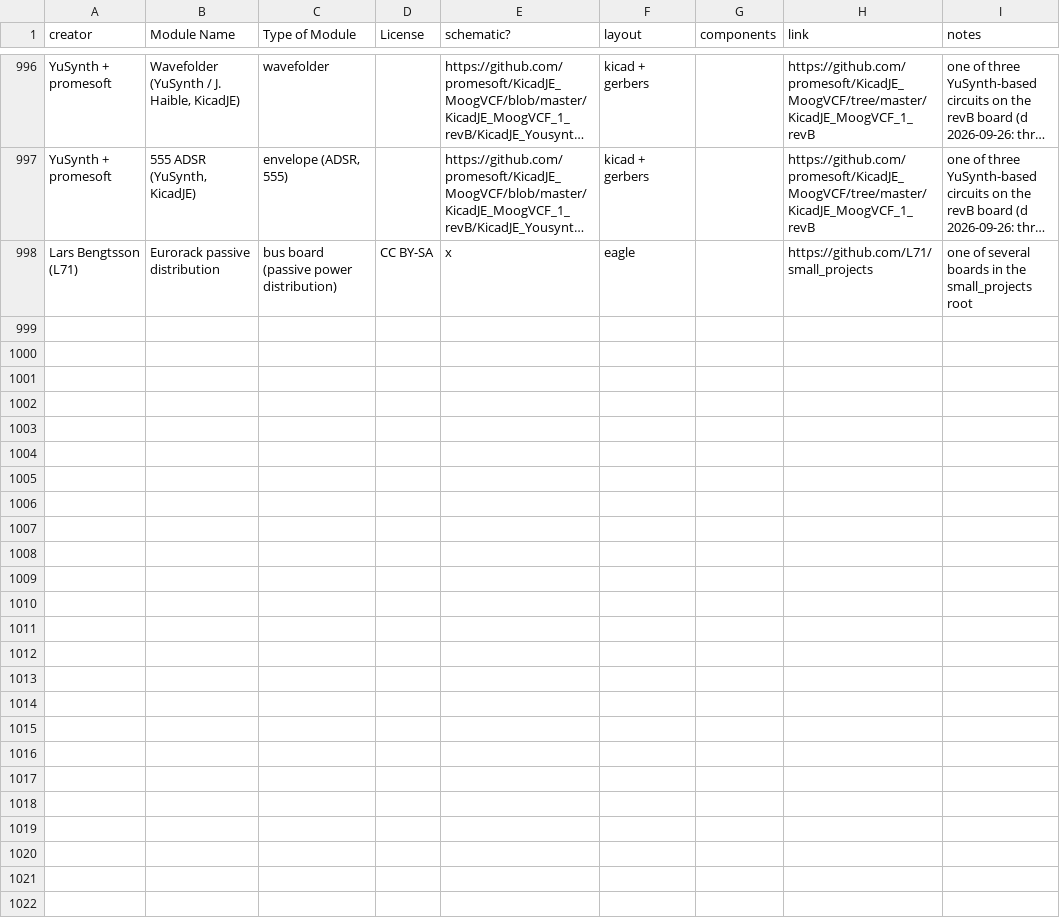
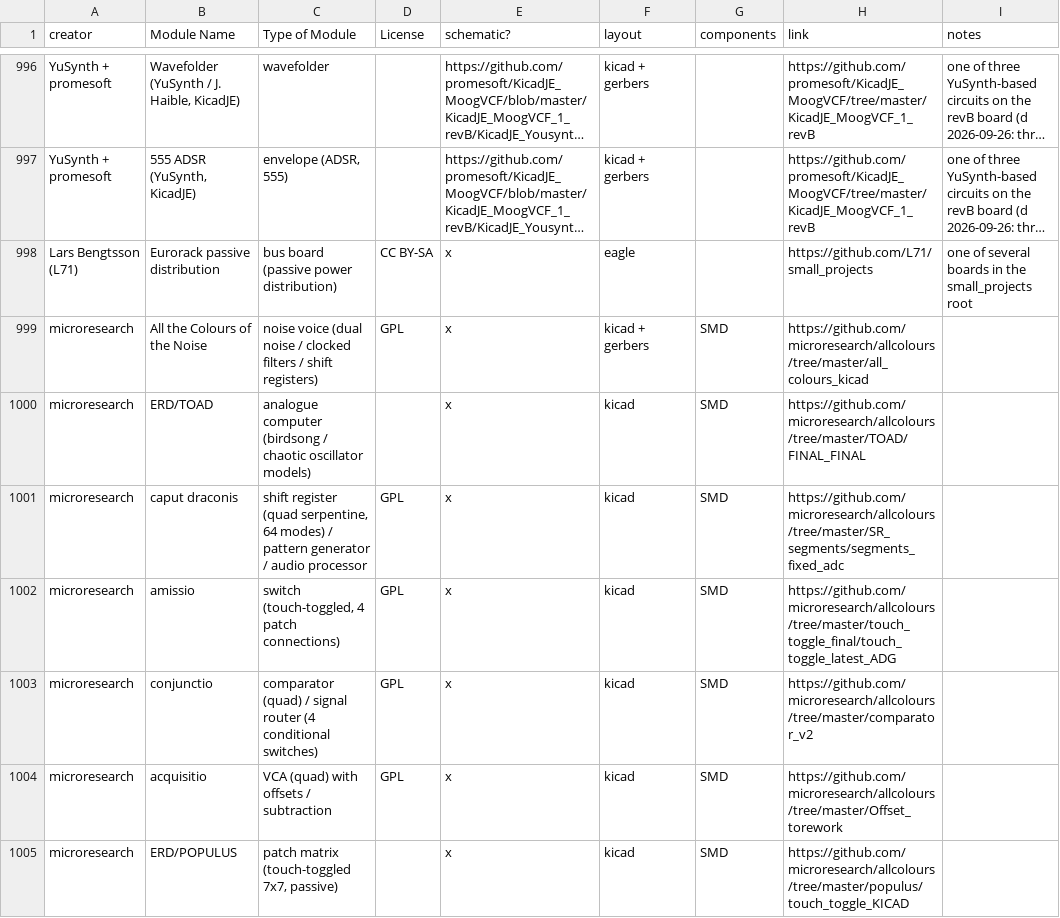
Before and after one commit to daaaaaaaaaniel/my-awesome-eurorack, a CSV file: eurorack-open-source.csv, drawn as a sheet; only a part is shown, gaps mark what is left out; long unchanged cells end in …; the diff covers the shown part only; the diff names each change by its address in the sheet, - before the commit and + after, or states it on an @@ line.

```diff
--- a/eurorack-open-source.csv
+++ b/eurorack-open-source.csv
+row 999: microresearch | All the Colours of the Noise | noise voice (dual noise / clocked filters / shift registers) | GPL | x | kicad + gerbers | SMD | https://github.com/microresearch/allcolours/tree/master/all_colours_kicad
+row 1000: microresearch | ERD/TOAD | analogue computer (birdsong / chaotic oscillator models) |  | x | kicad | SMD | https://github.com/microresearch/allcolours/tree/master/TOAD/FINAL_FINAL
+row 1001: microresearch | caput draconis | shift register (quad serpentine, 64 modes) / pattern generator / audio processor | GPL | x | kicad | SMD | https://github.com/microresearch/allcolours/tree/master/SR_segments/segments_fixed_adc
+row 1002: microresearch | amissio | switch (touch-toggled, 4 patch connections) | GPL | x | kicad | SMD | https://github.com/microresearch/allcolours/tree/master/touch_toggle_final/touch_toggle_latest_ADG
+row 1003: microresearch | conjunctio | comparator (quad) / signal router (4 conditional switches) | GPL | x | kicad | SMD | https://github.com/microresearch/allcolours/tree/master/comparator_v2
+row 1004: microresearch | acquisitio | VCA (quad) with offsets / subtraction | GPL | x | kicad | SMD | https://github.com/microresearch/allcolours/tree/master/Offset_torework
+row 1005: microresearch | ERD/POPULUS | patch matrix (touch-toggled 7x7, passive) |  | x | kicad | SMD | https://github.com/microresearch/allcolours/tree/master/populus/touch_toggle_KICAD
```
Also changed, not shown: 6 added rows elsewhere in this file, data/needs-ruling.tsv, data/runlist.tsv, 6 other files.
